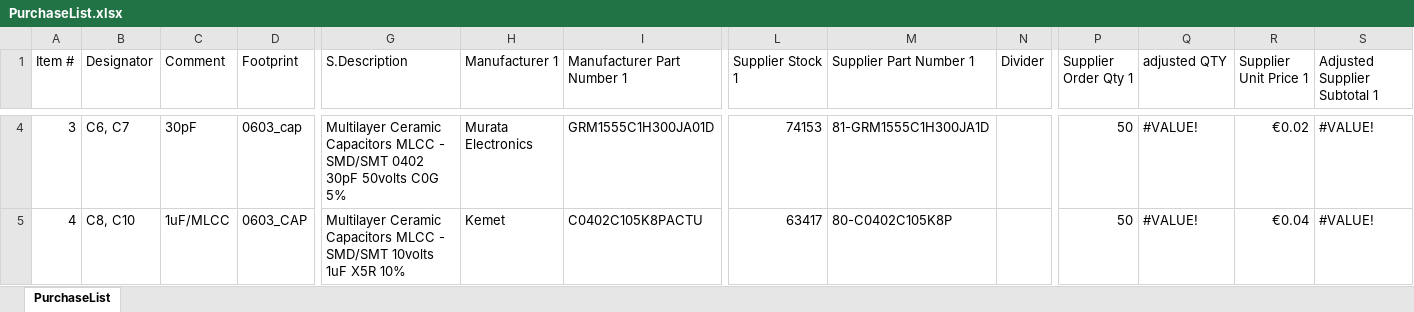
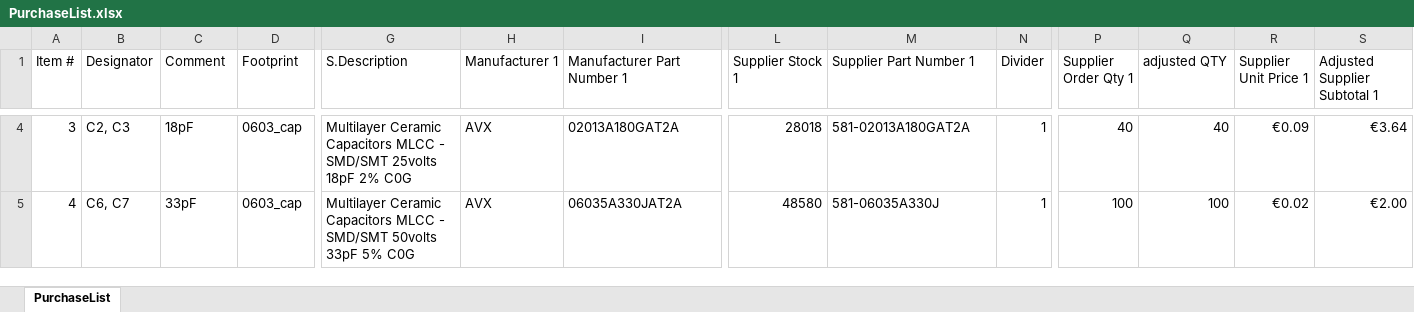
Before and after one commit to nikoschalikias/pcb-n-dap, an Excel workbook: bom/PurchaseList.xlsx, sheet PurchaseList, drawn as a sheet; only a part is shown, gaps mark what is left out; values as stored, in another font and other column widths than the file's, no cell formats; the diff covers the shown part only; the diff names each change by its address in the sheet, - before the commit and + after, or states it on an @@ line.

Commit message:
suppliers fields, mouser basket

```diff
--- a/bom/PurchaseList.xlsx (sheet PurchaseList)
+++ b/bom/PurchaseList.xlsx (sheet PurchaseList)
-B4 (Designator): C6, C7
+B4 (Designator): C2, C3
-C4 (Comment): 30pF
+C4 (Comment): 18pF
-G4 (S.Description): …- SMD/SMT 0402 30pF 50volts C0G 5%
+G4 (S.Description): …- SMD/SMT 25volts 18pF 2% C0G
-H4 (Manufacturer 1): Murata Electronics
+H4 (Manufacturer 1): AVX
-I4 (Manufacturer Part Number 1): GRM1555C1H300JA01D
+I4 (Manufacturer Part Number 1): 02013A180GAT2A
-L4 (Supplier Stock 1): 74153
+L4 (Supplier Stock 1): 28018
-M4 (Supplier Part Number 1): 81-GRM1555C1H300JA1D
+M4 (Supplier Part Number 1): 581-02013A180GAT2A
-N4:N5 (Divider): (empty)
+N4:N5 (Divider): 1
-P4 (Supplier Order Qty 1): 50
+P4 (Supplier Order Qty 1): 40
-Q4 (adjusted QTY): #VALUE!
+Q4 (adjusted QTY): 40
-R4 (Supplier Unit Price 1): €0.02
+R4 (Supplier Unit Price 1): €0.09
-S4 (Adjusted Supplier Subtotal 1): #VALUE!
+S4 (Adjusted Supplier Subtotal 1): €3.64
-B5 (Designator): C8, C10
+B5 (Designator): C6, C7
-C5 (Comment): 1uF/MLCC
+C5 (Comment): 33pF
-D5 (Footprint): 0603_CAP
+D5 (Footprint): 0603_cap
-G5 (S.Description): …- SMD/SMT 10volts 1uF X5R 10%
+G5 (S.Description): …- SMD/SMT 50volts 33pF 5% C0G
-H5 (Manufacturer 1): Kemet
+H5 (Manufacturer 1): AVX
-I5 (Manufacturer Part Number 1): C0402C105K8PACTU
+I5 (Manufacturer Part Number 1): 06035A330JAT2A
-L5 (Supplier Stock 1): 63417
+L5 (Supplier Stock 1): 48580
-M5 (Supplier Part Number 1): 80-C0402C105K8P
+M5 (Supplier Part Number 1): 581-06035A330J
-P5 (Supplier Order Qty 1): 50
+P5 (Supplier Order Qty 1): 100
-Q5 (adjusted QTY): #VALUE!
+Q5 (adjusted QTY): 100
-R5 (Supplier Unit Price 1): €0.04
+R5 (Supplier Unit Price 1): €0.02
-S5 (Adjusted Supplier Subtotal 1): #VALUE!
+S5 (Adjusted Supplier Subtotal 1): €2.00
```
Also changed, not shown: 260 edited cells elsewhere in this sheet, cell formats, 7 other files.
